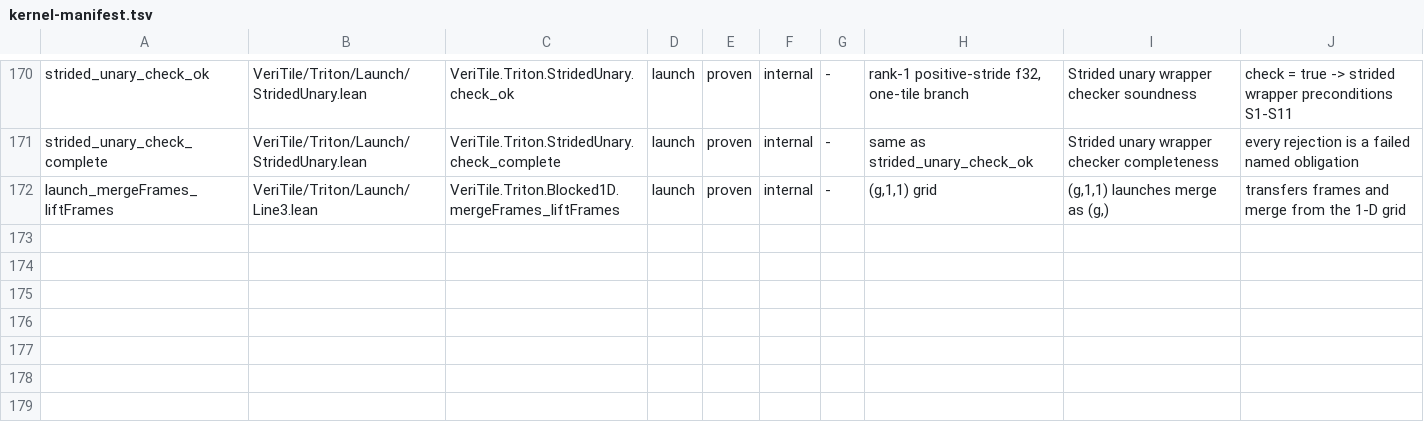
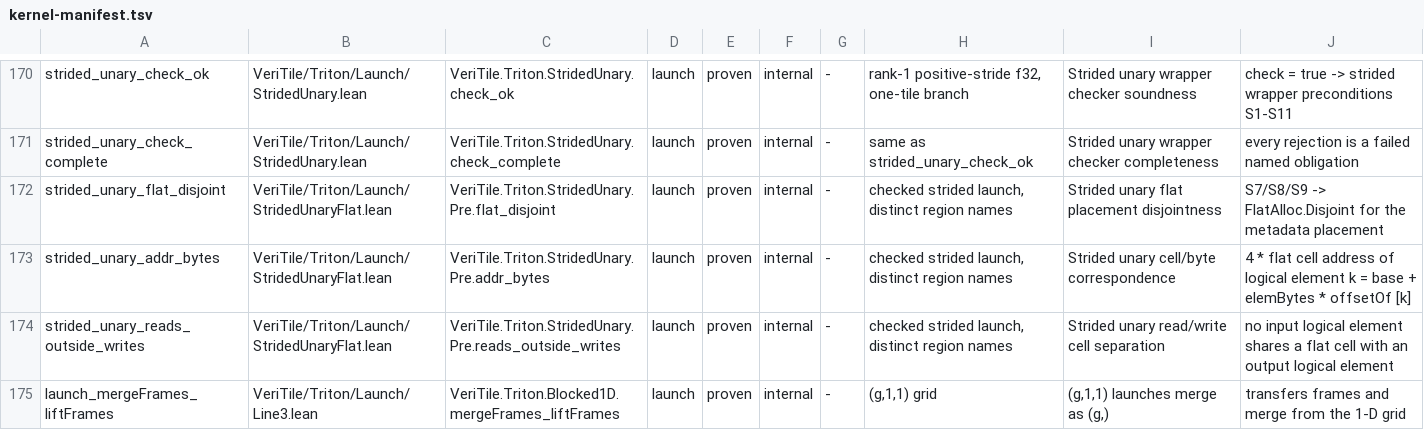
Before and after one commit to scasella/veritile-narrow-cat, a TSV file: scripts/kernel-manifest.tsv, drawn as a sheet; only a part is shown, gaps mark what is left out.

```diff
--- a/scripts/kernel-manifest.tsv
+++ b/scripts/kernel-manifest.tsv
@@ -171,2 +171,5 @@ strided_unary_check_ok	VeriTile/Triton/Launch/StridedUnary.lean	VeriTile.Triton.
 strided_unary_check_complete	VeriTile/Triton/Launch/StridedUnary.lean	VeriTile.Triton.StridedUnary.check_complete	launch	proven	internal	-	same as strided_unary_check_ok	Strided unary wrapper checker completeness	every rejection is a failed named obligation
+strided_unary_flat_disjoint	VeriTile/Triton/Launch/StridedUnaryFlat.lean	VeriTile.Triton.StridedUnary.Pre.flat_disjoint	launch	proven	internal	-	checked strided launch, distinct region names	Strided unary flat placement disjointness	S7/S8/S9 -> FlatAlloc.Disjoint for the metadata placement
+strided_unary_addr_bytes	VeriTile/Triton/Launch/StridedUnaryFlat.lean	VeriTile.Triton.StridedUnary.Pre.addr_bytes	launch	proven	internal	-	checked strided launch, distinct region names	Strided unary cell/byte correspondence	4 * flat cell address of logical element k = base + elemBytes * offsetOf [k]
+strided_unary_reads_outside_writes	VeriTile/Triton/Launch/StridedUnaryFlat.lean	VeriTile.Triton.StridedUnary.Pre.reads_outside_writes	launch	proven	internal	-	checked strided launch, distinct region names	Strided unary read/write cell separation	no input logical element shares a flat cell with an output logical element
 launch_mergeFrames_liftFrames	VeriTile/Triton/Launch/Line3.lean	VeriTile.Triton.Blocked1D.mergeFrames_liftFrames	launch	proven	internal	-	(g,1,1) grid	(g,1,1) launches merge as (g,)	transfers frames and merge from the 1-D grid
```
Also changed, not shown: bench/tritonbench_g/proof_gap_manifest.tsv, 11 other files.
